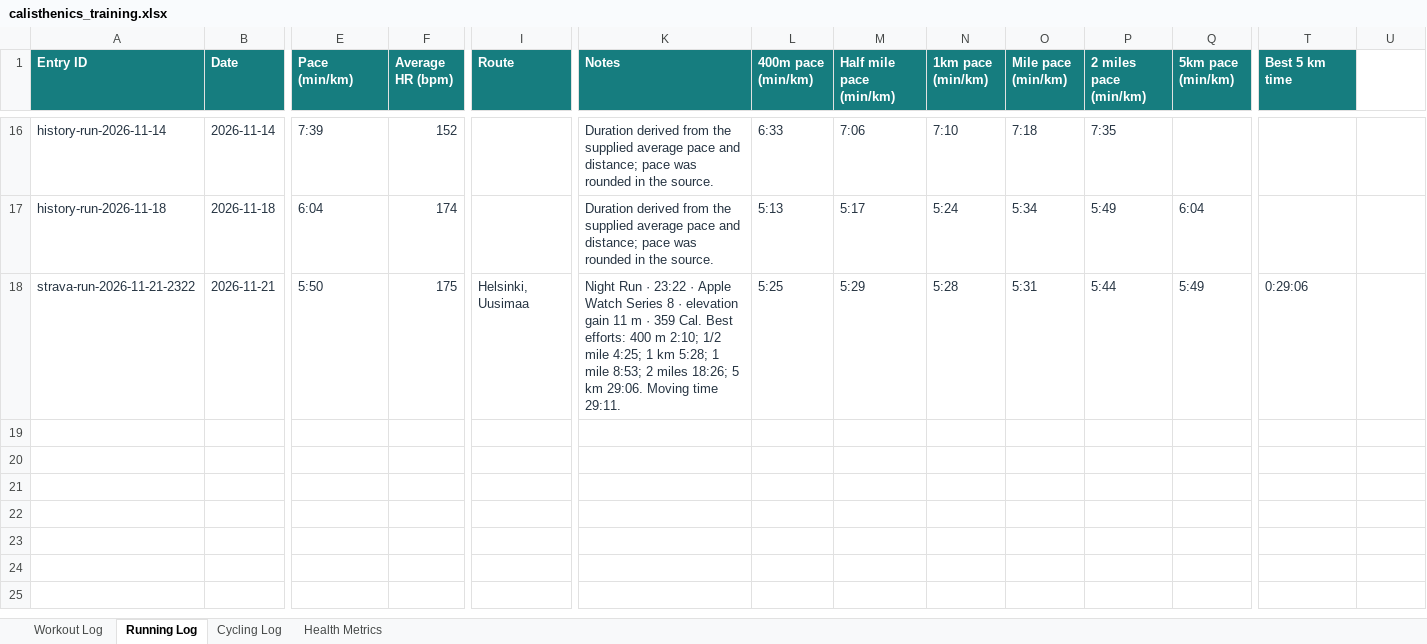
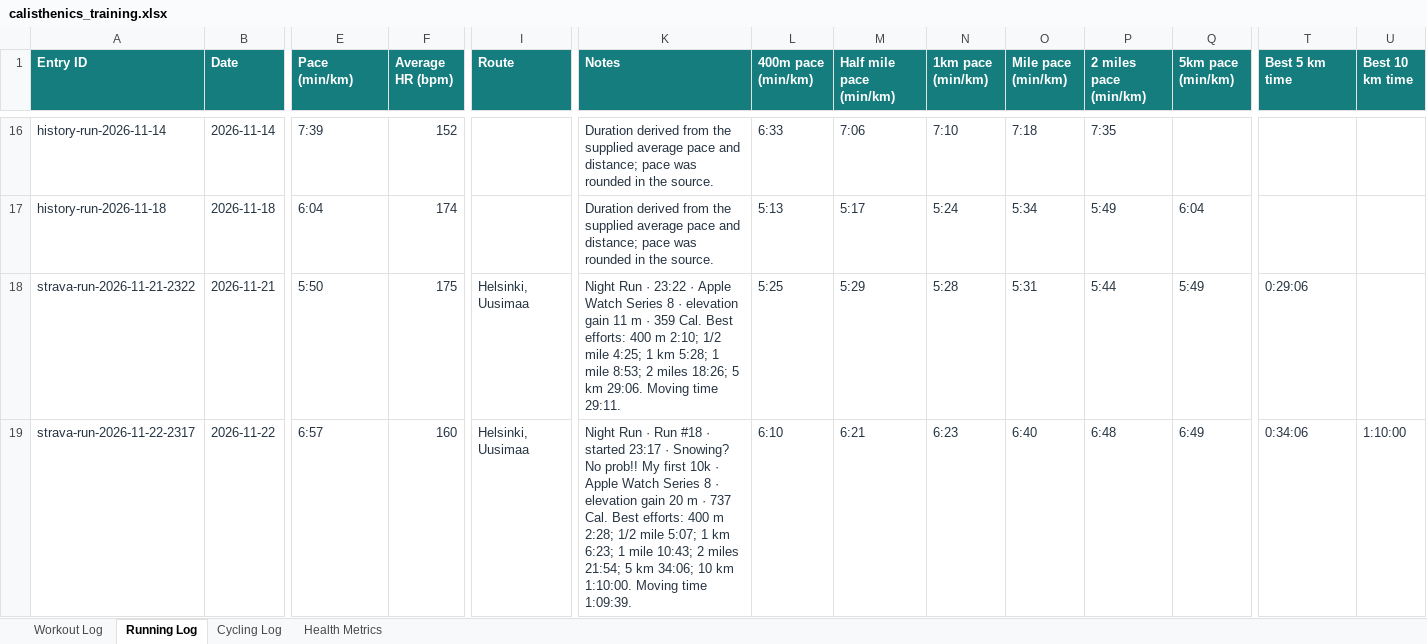
Before and after one commit to Andrew-Hany/calisthenics-training-tracker, an Excel workbook: data/calisthenics_training.xlsx, sheet Running Log, drawn as a sheet; only a part is shown, gaps mark what is left out; values as stored, in another font and other column widths than the file's, no borders; rows hold the shown columns only; the diff names each change by its address in the sheet, - before the commit and + after, or states it on an @@ line.

Commit message:
Refresh training stats

```diff
--- a/data/calisthenics_training.xlsx (sheet Running Log)
+++ b/data/calisthenics_training.xlsx (sheet Running Log)
-U1: (empty)
+U1: Best 10 km time
-U1 fill: none
+U1 fill: #167D7F
+row 19: strava-run-2026-11-22-2317 | 2026-11-22 | 6:57 | 160 | Helsinki, Uusimaa | Night Run · Run #18 · started 23:17 · Snowing? No prob!! My first 10k · Apple Watch Series 8 · elevation gain 20 m · 737 Cal. Best efforts: 400 m 2:28; 1/2 mile 5:07; 1 km 6:23; 1 mile 10:43; 2 miles 21:54; 5 km 34:06; 10 km 1:10:00. Moving time 1:09:39. | 6:10 | 6:21 | 6:23 | 6:40 | 6:48 | 6:49 | 0:34:06 | 1:10:00
```
Also changed, not shown: 2 other files.
